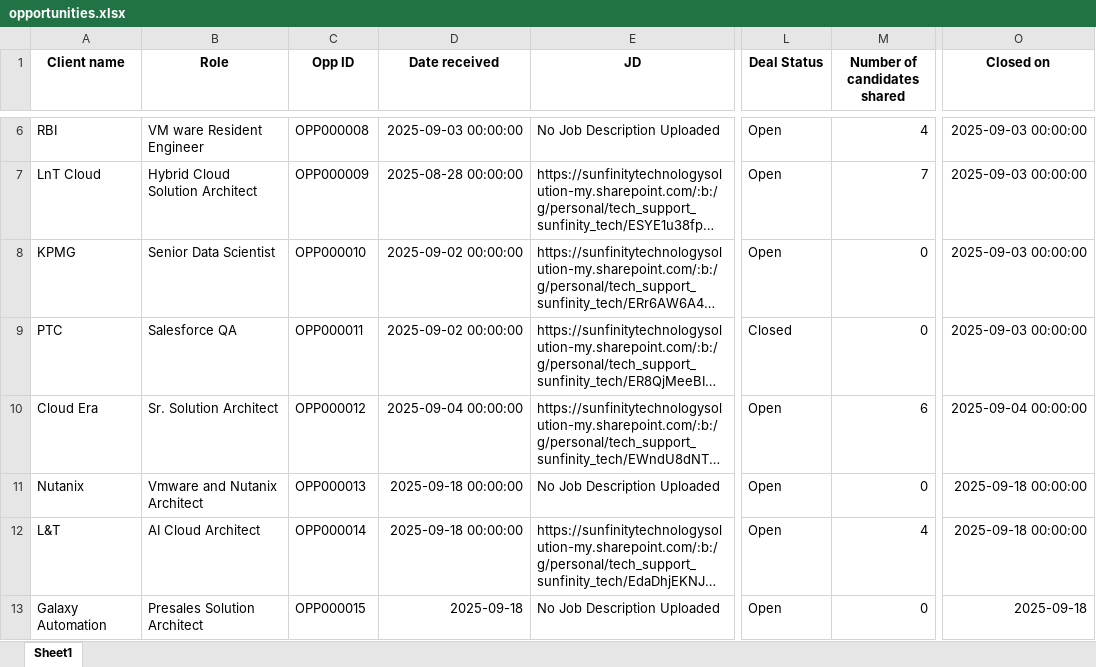
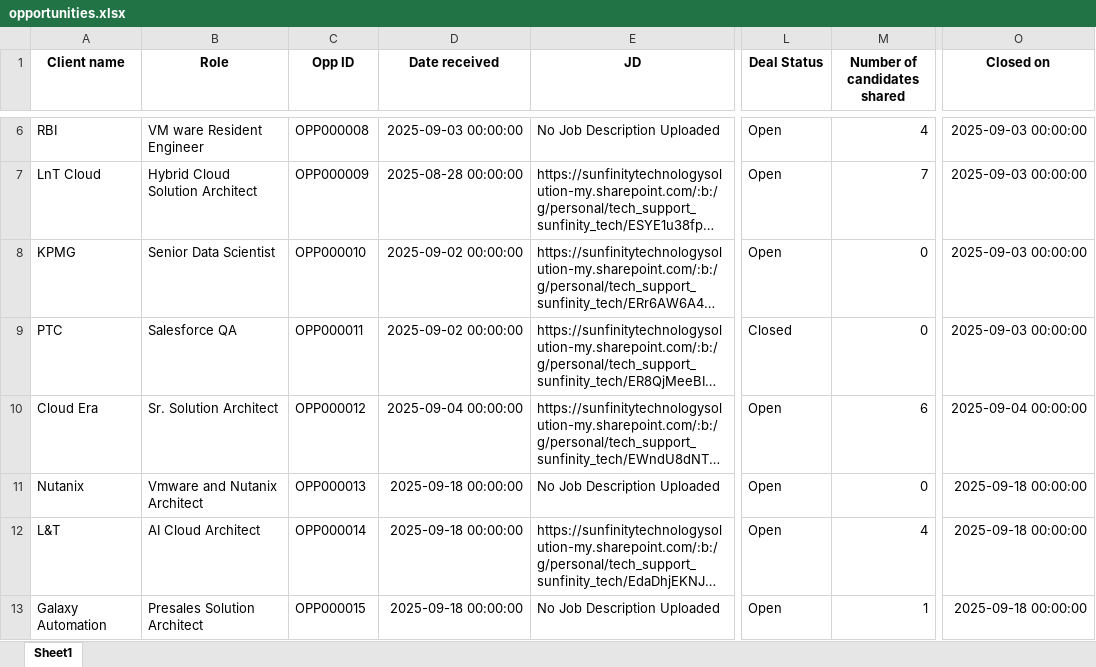
Before and after one commit to advait1307/sunfinity-crm, an Excel workbook: excel_files/opportunities.xlsx, sheet Sheet1, drawn as a sheet; only a part is shown, gaps mark what is left out; long unchanged cells end in …; values as stored, in another font and other column widths than the file's, no borders; the diff names each change by its address in the sheet, - before the commit and + after, or states it on an @@ line.

Commit message:
Update Excel file

```diff
--- a/excel_files/opportunities.xlsx (sheet Sheet1)
+++ b/excel_files/opportunities.xlsx (sheet Sheet1)
-D13 (Date received): 2025-09-18
+D13 (Date received): 2025-09-18 00:00:00
-M13 (Number of candidates shared): 0
+M13 (Number of candidates shared): 1
-O13 (Closed on): 2025-09-18
+O13 (Closed on): 2025-09-18 00:00:00
```
